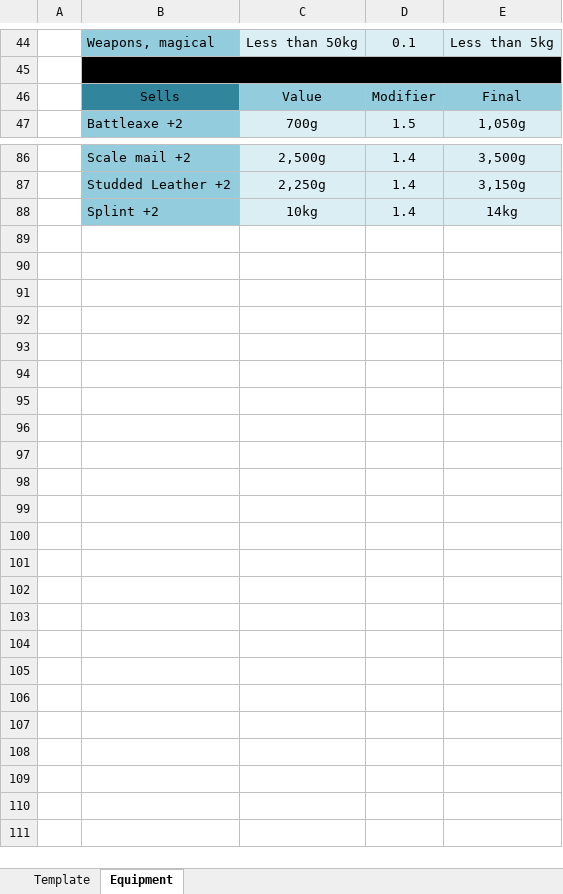
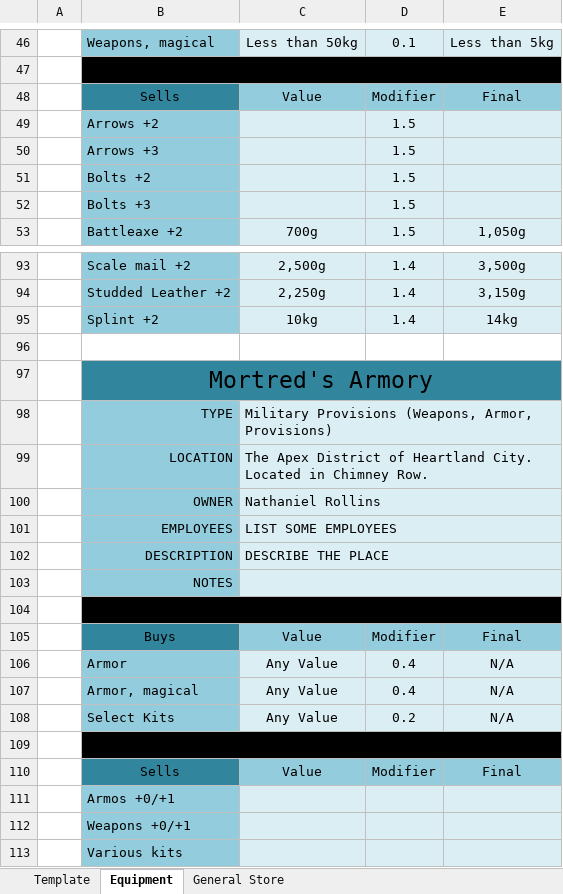
Before and after one commit to tfrick34/tfrick34.github.io, an Excel workbook: DND/Maps/Shops/Heartland.xlsx, sheet Equipment, drawn as a sheet; only a part is shown, gaps mark what is left out; values as stored, in another font and other column widths than the file's, no borders; the diff covers the shown part only; the diff names each change by its address in the sheet, - before the commit and + after, or states it on an @@ line.

```diff
--- a/DND/Maps/Shops/Heartland.xlsx (sheet Equipment)
+++ b/DND/Maps/Shops/Heartland.xlsx (sheet Equipment)
+sheet tab: General Store
+row 49:  | Arrows +2 |  | 1.5
+row 50:  | Arrows +3 |  | 1.5
+row 51:  | Bolts +2 |  | 1.5
+row 52:  | Bolts +3 |  | 1.5
+row 96: (empty)
+row 97:  | Mortred's Armory
+row 98:  | TYPE | Military Provisions (Weapons, Armor, Provisions)
+row 99:  | LOCATION | The Apex District of Heartland City. Located in Chimney Row.
+row 100:  | OWNER | Nathaniel Rollins
+row 101:  | EMPLOYEES | LIST SOME EMPLOYEES
+row 102:  | DESCRIPTION | DESCRIBE THE PLACE
+row 103:  | NOTES
+row 104: (empty)
+row 105:  | Buys | Value | Modifier | Final
+row 106:  | Armor | Any Value | 0.4 | N/A
+row 107:  | Armor, magical | Any Value | 0.4 | N/A
+row 108:  | Select Kits | Any Value | 0.2 | N/A
+row 109: (empty)
+row 110:  | Sells | Value | Modifier | Final
+row 111:  | Armos +0/+1
+row 112:  | Weapons +0/+1
+row 113:  | Various kits
```
Also changed, not shown: 3 added rows elsewhere in this sheet, sheet Template, 1 other file.
